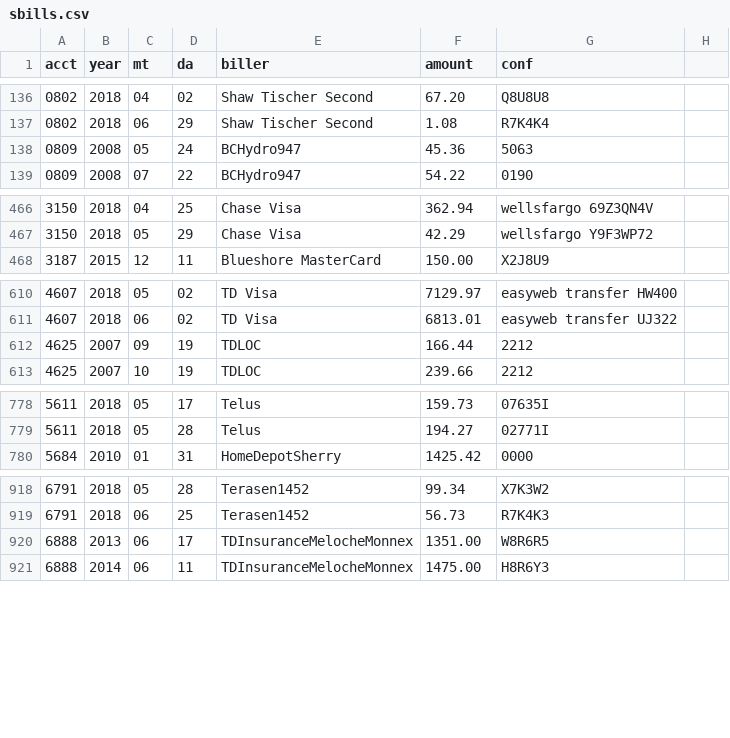
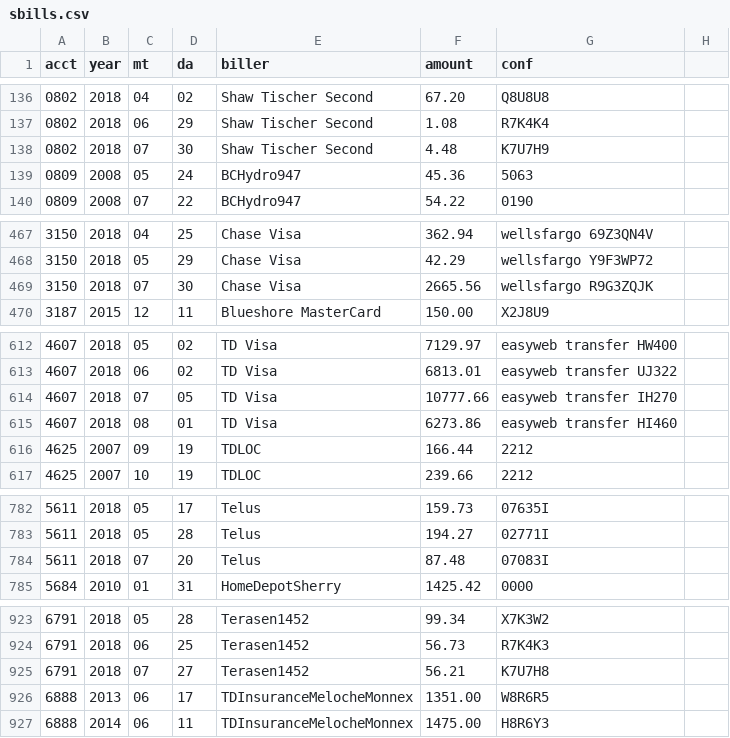
Before and after one commit to feideini/rbills, a CSV file: sbills.csv, drawn as a sheet; only a part is shown, gaps mark what is left out; the diff covers the shown part only; the diff names each change by its address in the sheet, - before the commit and + after, or states it on an @@ line.

```diff
--- a/sbills.csv
+++ b/sbills.csv
+row 138: 0802 | 2018 | 07 | 30 | Shaw Tischer Second | 4.48 | K7U7H9
+row 469: 3150 | 2018 | 07 | 30 | Chase Visa | 2665.56 | wellsfargo R9G3ZQJK
+row 614: 4607 | 2018 | 07 | 05 | TD Visa | 10777.66 | easyweb transfer IH270
+row 615: 4607 | 2018 | 08 | 01 | TD Visa | 6273.86 | easyweb transfer HI460
+row 784: 5611 | 2018 | 07 | 20 | Telus | 87.48 | 07083I
+row 925: 6791 | 2018 | 07 | 27 | Terasen1452 | 56.21 | K7U7H8
```
Also changed, not shown: 2 added rows elsewhere in this file, payments.csv, stateItems.csv, 1 other file.
